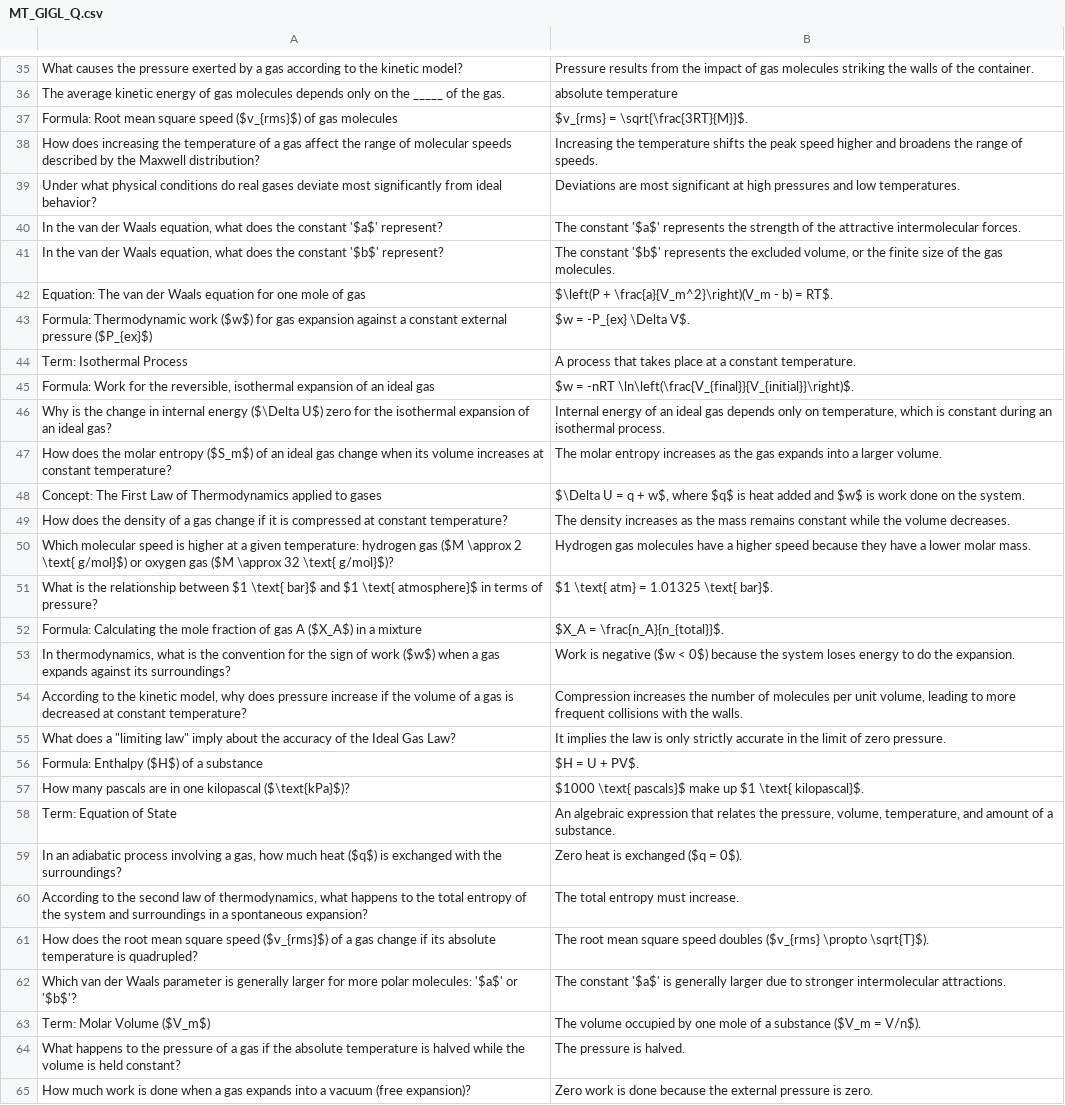
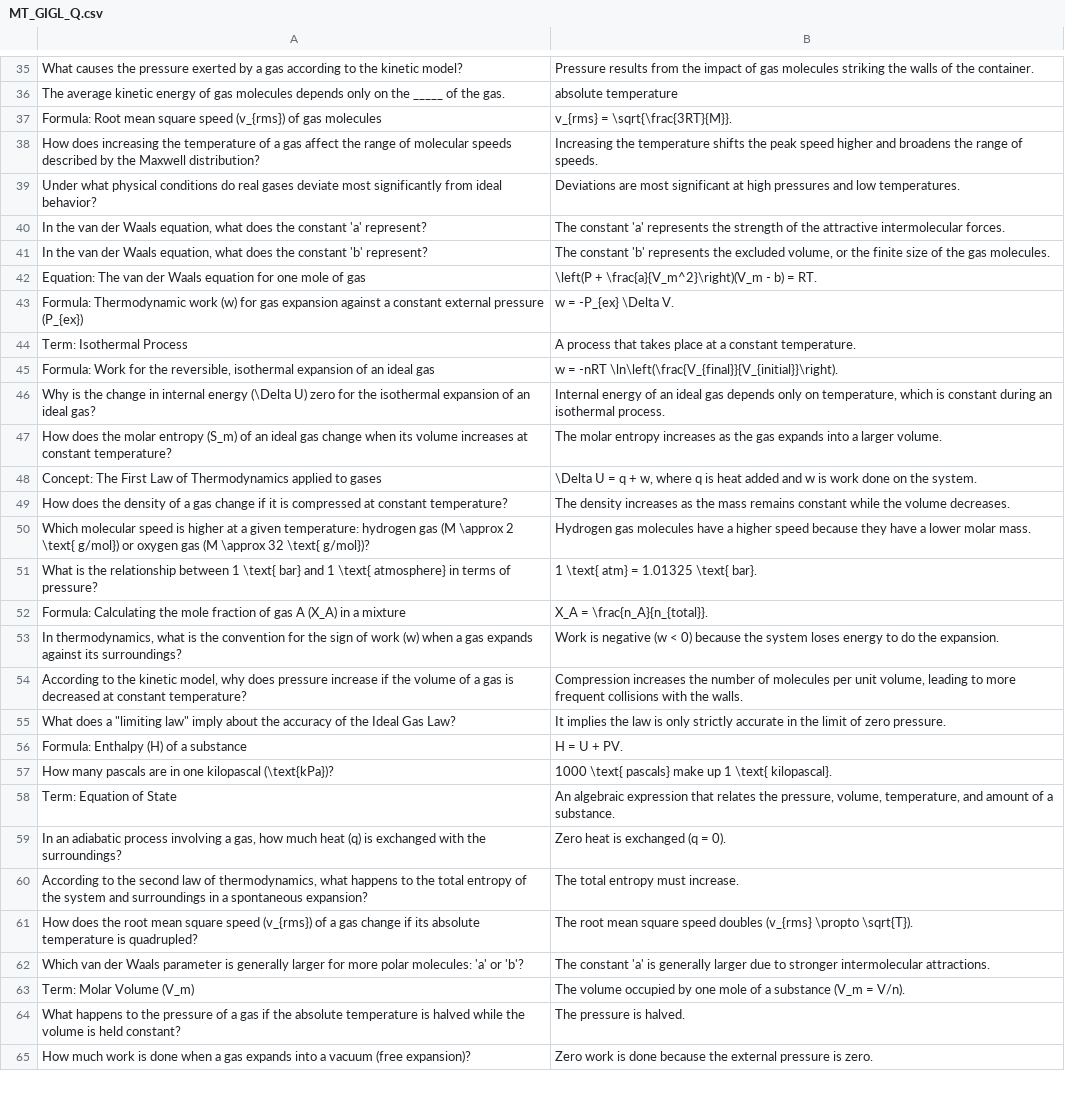
Before and after one commit to cristyyalbertyy-hub/Chemistry, a CSV file: public/MT_GIGL_Q.csv, drawn as a sheet; only a part is shown, gaps mark what is left out; the diff covers the shown part only; the diff names each change by its address in the sheet, - before the commit and + after, or states it on an @@ line.

```diff
--- a/public/MT_GIGL_Q.csv
+++ b/public/MT_GIGL_Q.csv
-A37: …square speed ($v_{rms}$) of gas…
+A37: …square speed (v_{rms}) of gas…
-B37: $v_{rms} = \sqrt{\frac{3RT}{M}}$.
+B37: v_{rms} = \sqrt{\frac{3RT}{M}}.
-A40: …the constant '$a$' represent?
+A40: …the constant 'a' represent?
-B40: The constant '$a$' represents the…
+B40: The constant 'a' represents the…
-A41: …the constant '$b$' represent?
+A41: …the constant 'b' represent?
-B41: The constant '$b$' represents the…
+B41: The constant 'b' represents the…
-B42: $\left(P + \frac{a}{V_m^2}\right)(V_m - b) = RT$.
+B42: \left(P + \frac{a}{V_m^2}\right)(V_m - b) = RT.
-A43: …Thermodynamic work ($w$) for gas expansion against a constant external pressure ($P_{ex}$)
+A43: …Thermodynamic work (w) for gas expansion against a constant external pressure (P_{ex})
-B43: $w = -P_{ex} \Delta V$.
+B43: w = -P_{ex} \Delta V.
-B45: $w = -nRT \ln\left(\frac{V_{final}}{V_{initial}}\right)$.
+B45: w = -nRT \ln\left(\frac{V_{final}}{V_{initial}}\right).
-A46: …internal energy ($\Delta U$) zero for…
+A46: …internal energy (\Delta U) zero for…
-A47: …molar entropy ($S_m$) of an…
+A47: …molar entropy (S_m) of an…
-B48: $\Delta U = q + w$, where $q$ is heat added and $w$ is work…
+B48: \Delta U = q + w, where q is heat added and w is work…
-A50: …hydrogen gas ($M \approx 2 \text{ g/mol}$) or oxygen gas ($M \approx 32 \text{ g/mol}$)?
+A50: …hydrogen gas (M \approx 2 \text{ g/mol}) or oxygen gas (M \approx 32 \text{ g/mol})?
-A51: …relationship between $1 \text{ bar}$ and $1 \text{ atmosphere}$ in terms…
+A51: …relationship between 1 \text{ bar} and 1 \text{ atmosphere} in terms…
-B51: $1 \text{ atm} = 1.01325 \text{ bar}$.
+B51: 1 \text{ atm} = 1.01325 \text{ bar}.
-A52: …gas A ($X_A$) in a…
+A52: …gas A (X_A) in a…
-B52: $X_A = \frac{n_A}{n_{total}}$.
+B52: X_A = \frac{n_A}{n_{total}}.
-A53: …of work ($w$) when a…
+A53: …of work (w) when a…
-B53: …is negative ($w < 0$) because the…
+B53: …is negative (w < 0) because the…
-A56: Formula: Enthalpy ($H$) of a substance
+A56: Formula: Enthalpy (H) of a substance
-B56: $H = U + PV$.
+B56: H = U + PV.
-A57: …one kilopascal ($\text{kPa}$)?
+A57: …one kilopascal (\text{kPa})?
-B57: $1000 \text{ pascals}$ make up $1 \text{ kilopascal}$.
+B57: 1000 \text{ pascals} make up 1 \text{ kilopascal}.
-A59: …much heat ($q$) is exchanged…
+A59: …much heat (q) is exchanged…
-B59: Zero heat is exchanged ($q = 0$).
+B59: Zero heat is exchanged (q = 0).
-A61: …square speed ($v_{rms}$) of a…
+A61: …square speed (v_{rms}) of a…
-B61: …speed doubles ($v_{rms} \propto \sqrt{T}$).
+B61: …speed doubles (v_{rms} \propto \sqrt{T}).
-A62: …polar molecules: '$a$' or '$b$'?
+A62: …polar molecules: 'a' or 'b'?
-B62: The constant '$a$' is generally…
+B62: The constant 'a' is generally…
-A63: Term: Molar Volume ($V_m$)
+A63: Term: Molar Volume (V_m)
-B63: …a substance ($V_m = V/n$).
+B63: …a substance (V_m = V/n).
```
Also changed, not shown: 39 edited cells elsewhere in this file, public/AS_QNO_Q.csv, public/EK_ABT_Q.csv, 26 other files.
